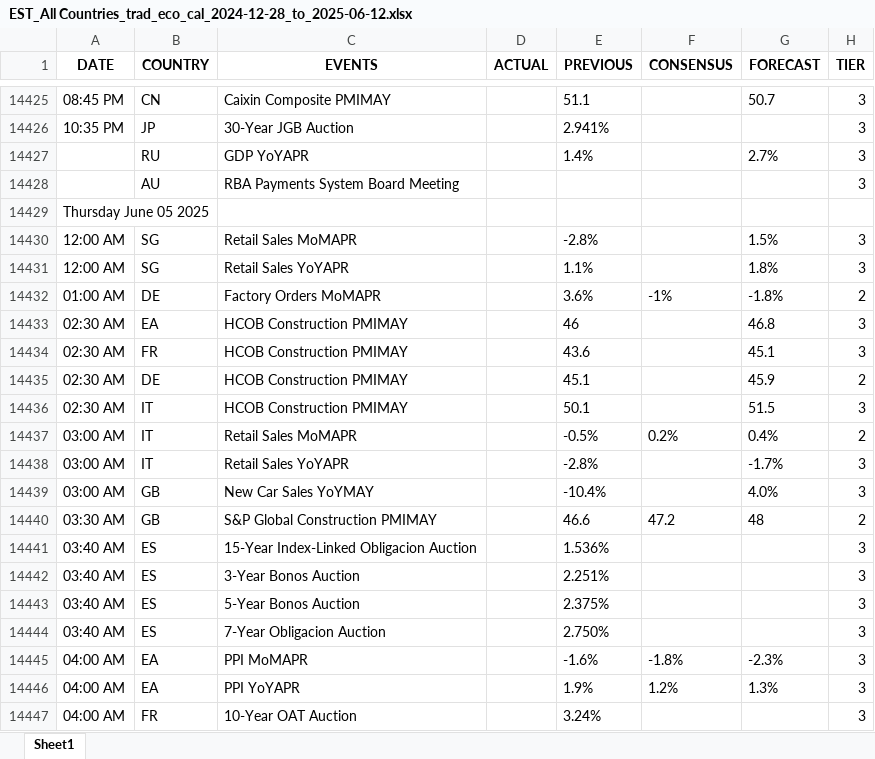
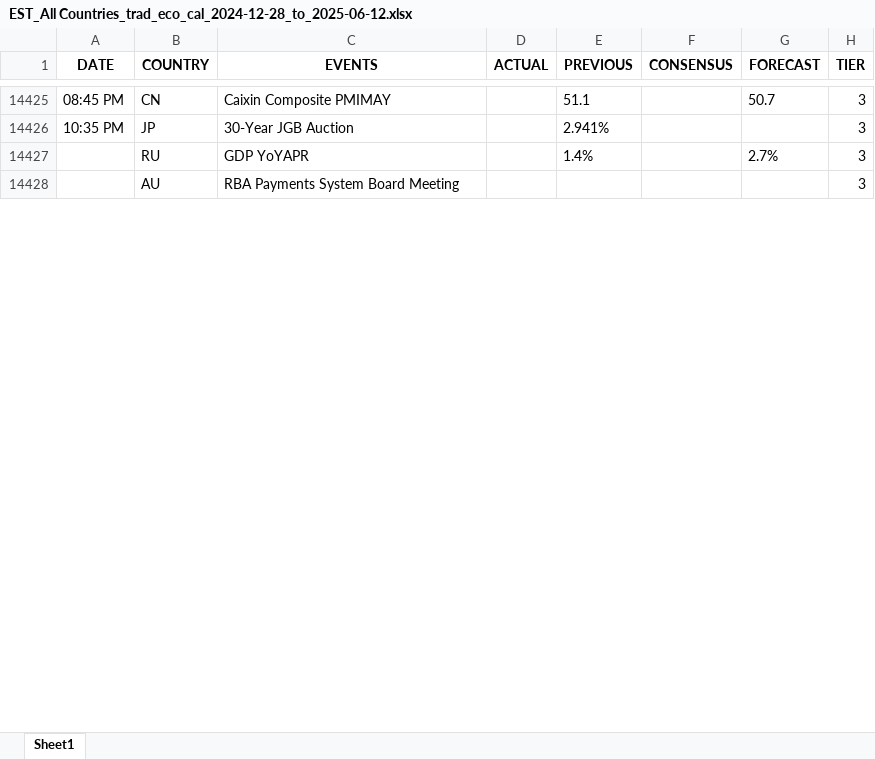
Before and after one commit to krishangguptafibonacciresearch/TradingEconomicsCalendar, an Excel workbook: Input_data/EST_All Countries_trad_eco_cal_2024-12-28_to_2025-06-12.xlsx, sheet Sheet1, drawn as a sheet; only a part is shown, gaps mark what is left out; values as stored, in another font and other column widths than the file's, no borders; removed rows and columns are numbered as before the commit, all else as after; the diff covers the shown part only; the diff names each change by its address in the sheet, - before the commit and + after, or states it on an @@ line.

```diff
--- a/Input_data/EST_All Countries_trad_eco_cal_2024-12-28_to_2025-06-12.xlsx (sheet Sheet1)
+++ b/Input_data/EST_All Countries_trad_eco_cal_2024-12-28_to_2025-06-12.xlsx (sheet Sheet1)
-row 14429: Thursday June 05 2025
-row 14430: 12:00 AM | SG | Retail Sales MoMAPR |  | -2.8% |  | 1.5% | 3
-row 14431: 12:00 AM | SG | Retail Sales YoYAPR |  | 1.1% |  | 1.8% | 3
-row 14432: 01:00 AM | DE | Factory Orders MoMAPR |  | 3.6% | -1% | -1.8% | 2
-row 14433: 02:30 AM | EA | HCOB Construction PMIMAY |  | 46 |  | 46.8 | 3
-row 14434: 02:30 AM | FR | HCOB Construction PMIMAY |  | 43.6 |  | 45.1 | 3
-row 14435: 02:30 AM | DE | HCOB Construction PMIMAY |  | 45.1 |  | 45.9 | 2
-row 14436: 02:30 AM | IT | HCOB Construction PMIMAY |  | 50.1 |  | 51.5 | 3
-row 14437: 03:00 AM | IT | Retail Sales MoMAPR |  | -0.5% | 0.2% | 0.4% | 2
-row 14438: 03:00 AM | IT | Retail Sales YoYAPR |  | -2.8% |  | -1.7% | 3
-row 14439: 03:00 AM | GB | New Car Sales YoYMAY |  | -10.4% |  | 4.0% | 3
-row 14440: 03:30 AM | GB | S&P Global Construction PMIMAY |  | 46.6 | 47.2 | 48 | 2
-row 14441: 03:40 AM | ES | 15-Year Index-Linked Obligacion Auction |  | 1.536% |  |  | 3
-row 14442: 03:40 AM | ES | 3-Year Bonos Auction |  | 2.251% |  |  | 3
-row 14443: 03:40 AM | ES | 5-Year Bonos Auction |  | 2.375% |  |  | 3
-row 14444: 03:40 AM | ES | 7-Year Obligacion Auction |  | 2.750% |  |  | 3
-row 14445: 04:00 AM | EA | PPI MoMAPR |  | -1.6% | -1.8% | -2.3% | 3
-row 14446: 04:00 AM | EA | PPI YoYAPR |  | 1.9% | 1.2% | 1.3% | 3
-row 14447: 04:00 AM | FR | 10-Year OAT Auction |  | 3.24% |  |  | 3
```
Also changed, not shown: 48 added rows, 3 removed rows and cell formats elsewhere in this sheet, 6 other files.
